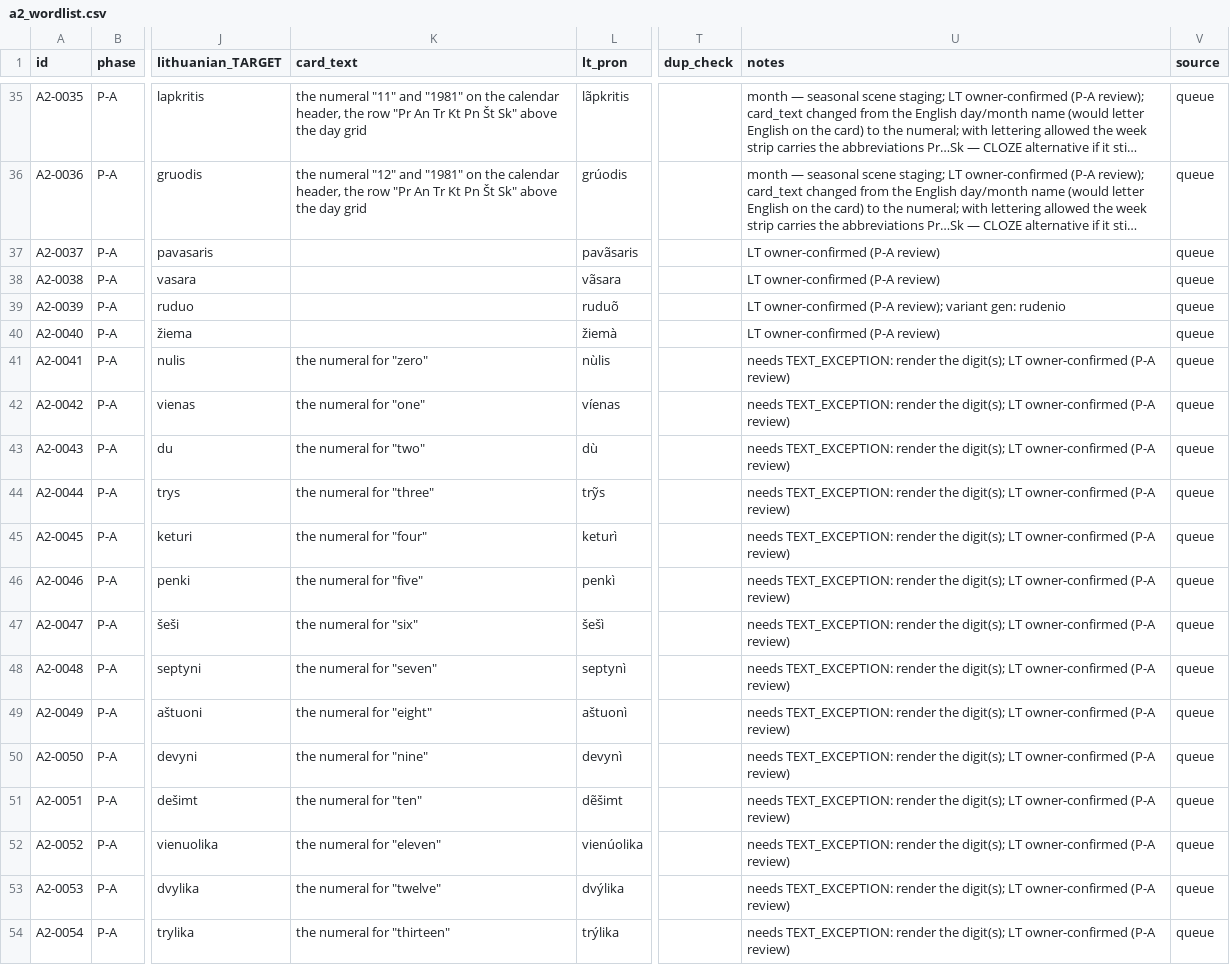
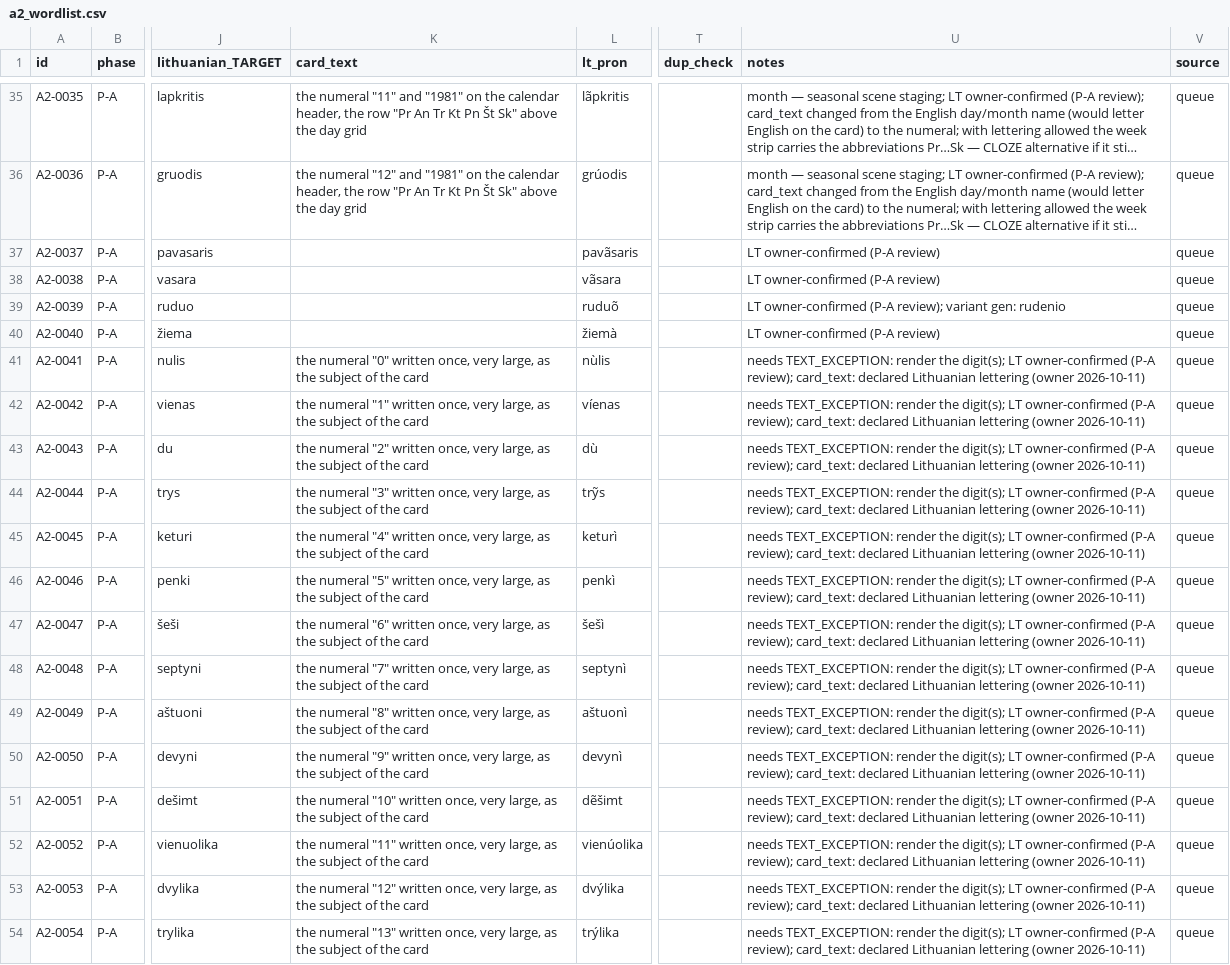
Before and after one commit to dainius-sileika/Lithuanian_Flashcards, a CSV file: a2_build/a2_wordlist.csv, drawn as a sheet; only a part is shown, gaps mark what is left out; long unchanged cells end in …; the diff covers the shown part only; the diff names each change by its address in the sheet, - before the commit and + after, or states it on an @@ line.

```diff
--- a/a2_build/a2_wordlist.csv
+++ b/a2_build/a2_wordlist.csv
-K41 (card_text): the numeral for "zero"
+K41 (card_text): the numeral "0" written once, very large, as the subject of the card
-U41:U54 (notes): …owner-confirmed (P-A review)
+U41:U54 (notes): …owner-confirmed (P-A review); card_text: declared Lithuanian lettering (owner 2026-10-11)
-K42 (card_text): the numeral for "one"
+K42 (card_text): the numeral "1" written once, very large, as the subject of the card
-K43 (card_text): the numeral for "two"
+K43 (card_text): the numeral "2" written once, very large, as the subject of the card
-K44 (card_text): the numeral for "three"
+K44 (card_text): the numeral "3" written once, very large, as the subject of the card
-K45 (card_text): the numeral for "four"
+K45 (card_text): the numeral "4" written once, very large, as the subject of the card
-K46 (card_text): the numeral for "five"
+K46 (card_text): the numeral "5" written once, very large, as the subject of the card
-K47 (card_text): the numeral for "six"
+K47 (card_text): the numeral "6" written once, very large, as the subject of the card
-K48 (card_text): the numeral for "seven"
+K48 (card_text): the numeral "7" written once, very large, as the subject of the card
-K49 (card_text): the numeral for "eight"
+K49 (card_text): the numeral "8" written once, very large, as the subject of the card
-K50 (card_text): the numeral for "nine"
+K50 (card_text): the numeral "9" written once, very large, as the subject of the card
-K51 (card_text): the numeral for "ten"
+K51 (card_text): the numeral "10" written once, very large, as the subject of the card
-K52 (card_text): the numeral for "eleven"
+K52 (card_text): the numeral "11" written once, very large, as the subject of the card
-K53 (card_text): the numeral for "twelve"
+K53 (card_text): the numeral "12" written once, very large, as the subject of the card
-K54 (card_text): the numeral for "thirteen"
+K54 (card_text): the numeral "13" written once, very large, as the subject of the card
```
Also changed, not shown: 42 edited cells elsewhere in this file, a2_build/sentences/sentences.csv, master_wordlist.csv, 11 other files.
